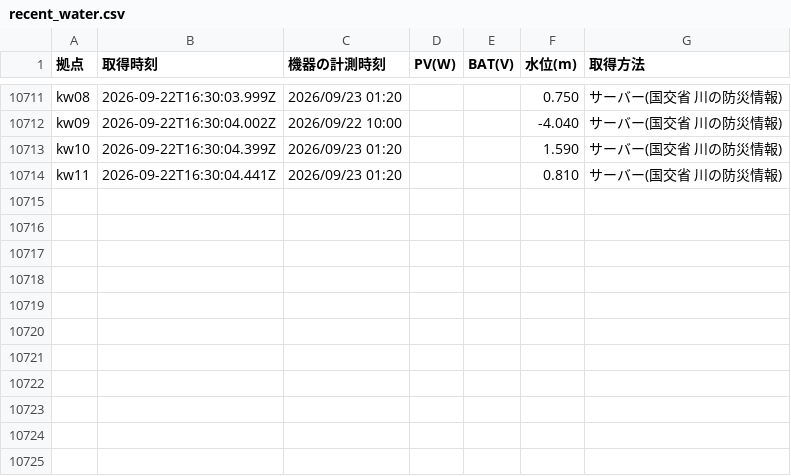
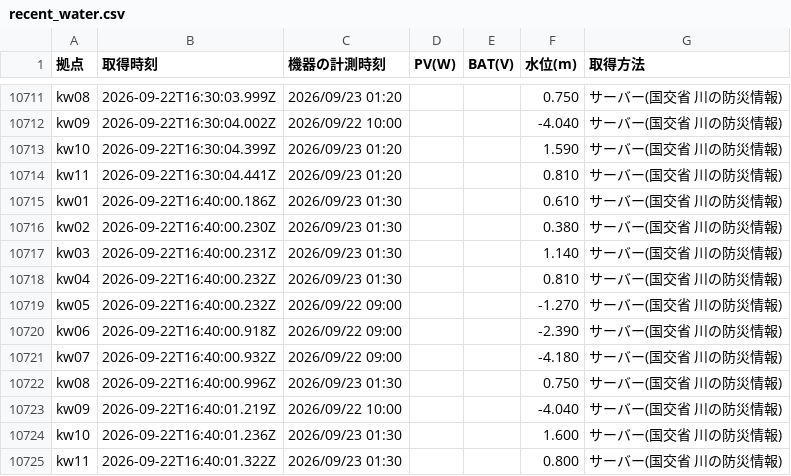
Before and after one commit to tachu2002/power-dashboard, a CSV file: data/recent_water.csv, drawn as a sheet; only a part is shown, gaps mark what is left out; the diff names each change by its address in the sheet, - before the commit and + after, or states it on an @@ line.

```diff
--- a/data/recent_water.csv
+++ b/data/recent_water.csv
+row 10715: kw01 | 2026-09-22T16:40:00.186Z | 2026/09/23 01:30 |  |  | 0.610 | サーバー(国交省 川の防災情報)
+row 10716: kw02 | 2026-09-22T16:40:00.230Z | 2026/09/23 01:30 |  |  | 0.380 | サーバー(国交省 川の防災情報)
+row 10717: kw03 | 2026-09-22T16:40:00.231Z | 2026/09/23 01:30 |  |  | 1.140 | サーバー(国交省 川の防災情報)
+row 10718: kw04 | 2026-09-22T16:40:00.232Z | 2026/09/23 01:30 |  |  | 0.810 | サーバー(国交省 川の防災情報)
+row 10719: kw05 | 2026-09-22T16:40:00.232Z | 2026/09/22 09:00 |  |  | -1.270 | サーバー(国交省 川の防災情報)
+row 10720: kw06 | 2026-09-22T16:40:00.918Z | 2026/09/22 09:00 |  |  | -2.390 | サーバー(国交省 川の防災情報)
+row 10721: kw07 | 2026-09-22T16:40:00.932Z | 2026/09/22 09:00 |  |  | -4.180 | サーバー(国交省 川の防災情報)
+row 10722: kw08 | 2026-09-22T16:40:00.996Z | 2026/09/23 01:30 |  |  | 0.750 | サーバー(国交省 川の防災情報)
+row 10723: kw09 | 2026-09-22T16:40:01.219Z | 2026/09/22 10:00 |  |  | -4.040 | サーバー(国交省 川の防災情報)
+row 10724: kw10 | 2026-09-22T16:40:01.236Z | 2026/09/23 01:30 |  |  | 1.600 | サーバー(国交省 川の防災情報)
+row 10725: kw11 | 2026-09-22T16:40:01.322Z | 2026/09/23 01:30 |  |  | 0.800 | サーバー(国交省 川の防災情報)
```
Also changed, not shown: 3 other files.
